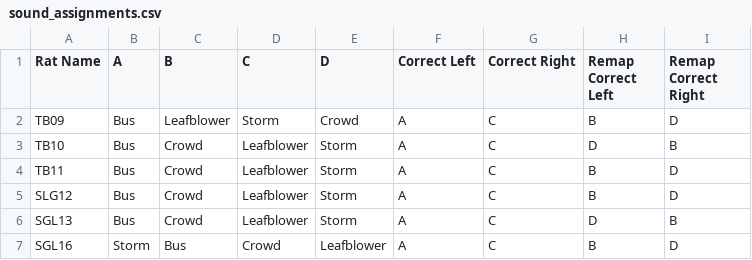
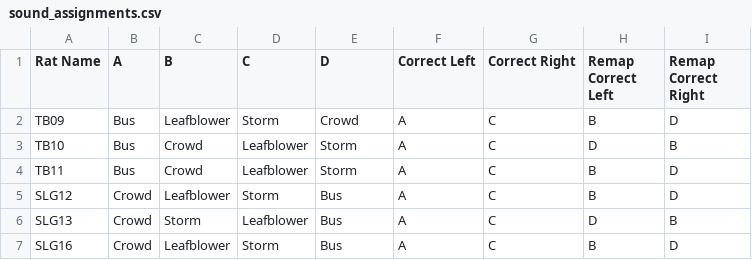
Before and after one commit to LIMLabSWC/ratter, a CSV file: Protocols/@Sound2AFC/sound_assignments.csv, drawn as a sheet.

Commit message:
Fix SLG13, SLG16 rat names in Sound2AFC sound assignments

```diff
--- a/Protocols/@Sound2AFC/sound_assignments.csv
+++ b/Protocols/@Sound2AFC/sound_assignments.csv
@@ -4,4 +4,4 @@ TB10,Bus,Crowd,Leafblower,Storm,A,C,D,B
 TB11,Bus,Crowd,Leafblower,Storm,A,C,B,D
-SLG12,Bus,Crowd,Leafblower,Storm,A,C,B,D
-SGL13,Bus,Crowd,Leafblower,Storm,A,C,D,B
-SGL16,Storm,Bus,Crowd,Leafblower,A,C,B,D
+SLG12,Crowd,Leafblower,Storm,Bus,A,C,B,D
+SLG13,Crowd,Storm,Leafblower,Bus,A,C,D,B
+SLG16,Crowd,Leafblower,Storm,Bus,A,C,B,D
```
